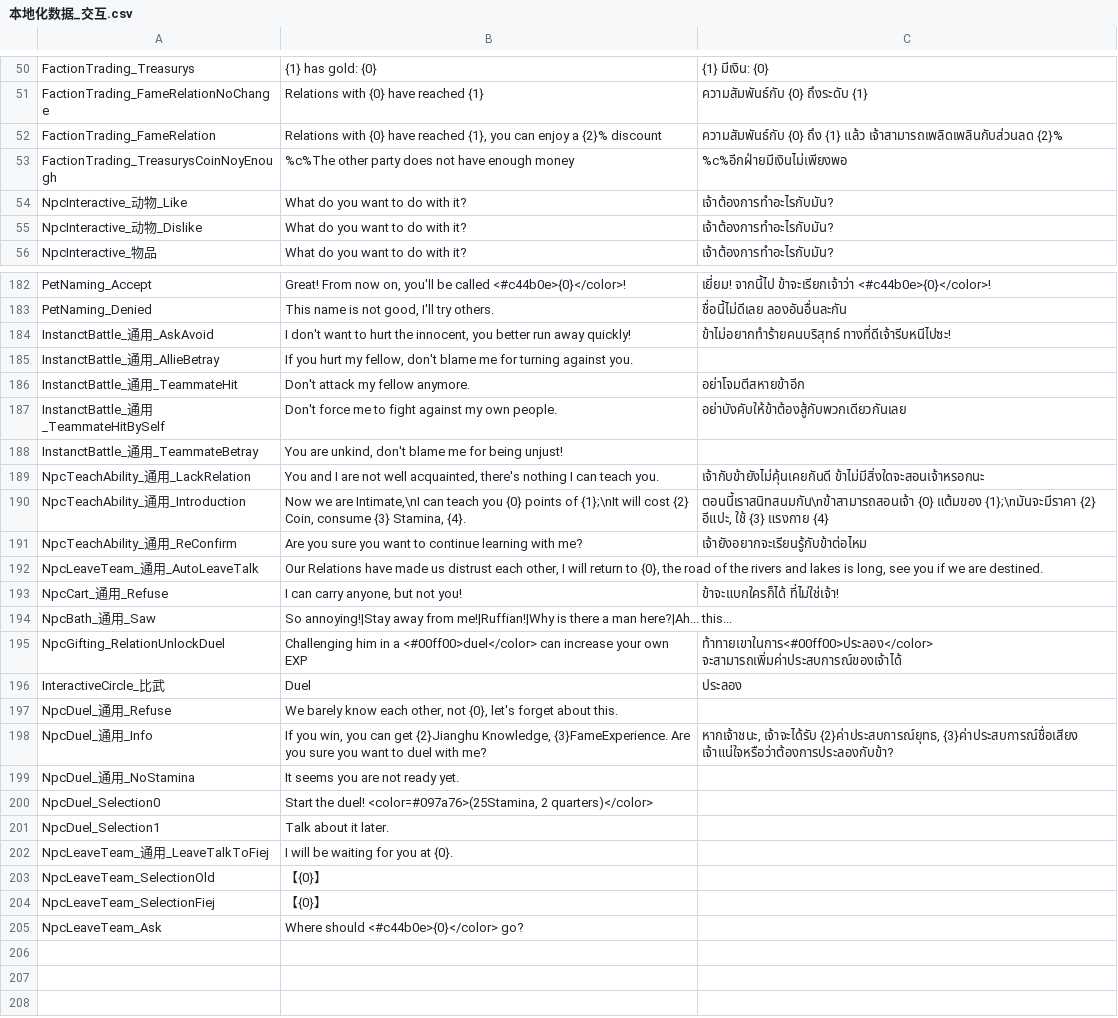
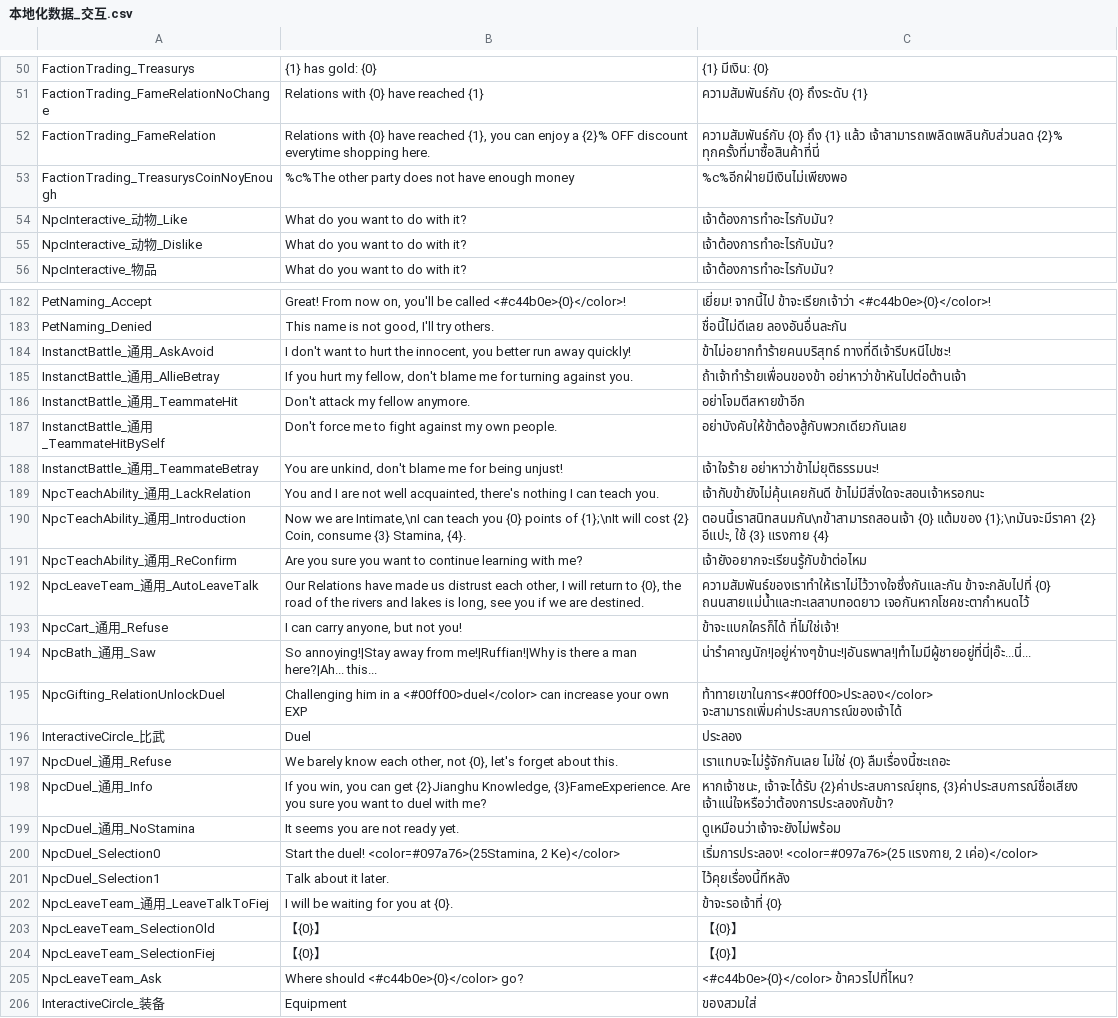
Before and after one commit to Chaleeshadow/WulinSH-TH, a CSV file: Wulinpy/GenerateCSVtoXSLX/csv_input/本地化数据_交互.csv, drawn as a sheet; only a part is shown, gaps mark what is left out; the diff covers the shown part only.

```diff
--- a/Wulinpy/GenerateCSVtoXSLX/csv_input/本地化数据_交互.csv
+++ b/Wulinpy/GenerateCSVtoXSLX/csv_input/本地化数据_交互.csv
@@ -51,3 +51,3 @@ FactionTrading_Treasurys,{1} has gold: {0},{1} มีเงิน: {0}
 FactionTrading_FameRelationNoChange,Relations with {0} have reached {1},ความสัมพันธ์กับ {0} ถึงระดับ {1}
-FactionTrading_FameRelation,"Relations with {0} have reached {1}, you can enjoy a {2}% discount",ความสัมพันธ์กับ {0} ถึง {1} แล้ว เจ้าสามารถเพลิดเพลินกับส่วนลด {2}%
+FactionTrading_FameRelation,"Relations with {0} have reached {1}, you can enjoy a {2}% OFF discount everytime shopping here.",ความสัมพันธ์กับ {0} ถึง {1} แล้ว เจ้าสามารถเพลิดเพลินกับส่วนลด {2}% ทุกครั้งที่มาซื้อสินค้าที่นี่
 FactionTrading_TreasurysCoinNoyEnough,%c%The other party does not have enough money,%c%อีกฝ่ายมีเงินไม่เพียงพอ
@@ -184,6 +184,6 @@ PetNaming_Denied,"This name is not good, I'll try others.",ชื่อนี้
 InstanctBattle_通用_AskAvoid,"I don't want to hurt the innocent, you better run away quickly!",ข้าไม่อยากทำร้ายคนบริสุทธ์ ทางที่ดีเจ้ารีบหนีไปซะ!
-InstanctBattle_通用_AllieBetray,"If you hurt my fellow, don't blame me for turning against you."
+InstanctBattle_通用_AllieBetray,"If you hurt my fellow, don't blame me for turning against you.",ถ้าเจ้าทำร้ายเพื่อนของข้า อย่าหาว่าข้าหันไปต่อต้านเจ้า
 InstanctBattle_通用_TeammateHit,Don't attack my fellow anymore.,อย่าโจมตีสหายข้าอีก
 InstanctBattle_通用_TeammateHitBySelf,Don't force me to fight against my own people.,อย่าบังคับให้ข้าต้องสู้กับพวกเดียวกันเลย
-InstanctBattle_通用_TeammateBetray,"You are unkind, don't blame me for being unjust!"
+InstanctBattle_通用_TeammateBetray,"You are unkind, don't blame me for being unjust!",เจ้าใจร้าย อย่าหาว่าข้าไม่ยุติธรรมนะ!
 NpcTeachAbility_通用_LackRelation,"You and I are not well acquainted, there's nothing I can teach you.",เจ้ากับข้ายังไม่คุ้นเคยกันดี ข้าไม่มีสิ่งใดจะสอนเจ้าหรอกนะ
@@ -191,15 +191,16 @@ NpcTeachAbility_通用_Introduction,"Now we are Intimate,\nI can teach you {0} p
 NpcTeachAbility_通用_ReConfirm,Are you sure you want to continue learning with me?,เจ้ายังอยากจะเรียนรู้กับข้าต่อไหม
-NpcLeaveTeam_通用_AutoLeaveTalk,"Our Relations have made us distrust each other, I will return to {0}, the road of the rivers and lakes is long, see you if we are destined."
+NpcLeaveTeam_通用_AutoLeaveTalk,"Our Relations have made us distrust each other, I will return to {0}, the road of the rivers and lakes is long, see you if we are destined.",ความสัมพันธ์ของเราทำให้เราไม่ไว้วางใจซึ่งกันและกัน ข้าจะกลับไปที่ {0} ถนนสายแม่น้ำและทะเลสาบทอดยาว เจอกันหากโชคชะตากำหนดไว้
 NpcCart_通用_Refuse,"I can carry anyone, but not you!",ข้าจะแบกใครก็ได้ ที่ไม่ใช่เจ้า!
-NpcBath_通用_Saw,So annoying!|Stay away from me!|Ruffian!|Why is there a man here?|Ah... this...
+NpcBath_通用_Saw,So annoying!|Stay away from me!|Ruffian!|Why is there a man here?|Ah... this...,น่ารำคาญนัก!|อยู่ห่างๆข้านะ!|อันธพาล!|ทำไมมีผู้ชายอยู่ที่นี่|อ๊ะ...นี่...
 NpcGifting_RelationUnlockDuel,Challenging him in a <#00ff00>duel</color> can increase your own EXP,ท้าทายเขาในการ<#00ff00>ประลอง</color> จะสามารถเพิ่มค่าประสบการณ์ของเจ้าได้
 InteractiveCircle_比武,Duel,ประลอง
-NpcDuel_通用_Refuse,"We barely know each other, not {0}, let's forget about this."
+NpcDuel_通用_Refuse,"We barely know each other, not {0}, let's forget about this.",เราแทบจะไม่รู้จักกันเลย ไม่ใช่ {0} ลืมเรื่องนี้ซะเถอะ
 NpcDuel_通用_Info,"If you win, you can get {2}Jianghu Knowledge, {3}FameExperience. Are you sure you want to duel with me?","หากเจ้าชนะ, เจ้าจะได้รับ {2}ค่าประสบการณ์ยุทธ, {3}ค่าประสบการณ์ชื่อเสียง เจ้าแน่ใจหรือว่าต้องการประลองกับข้า?"
-NpcDuel_通用_NoStamina,It seems you are not ready yet.
-NpcDuel_Selection0,"Start the duel! <color=#097a76>(25Stamina, 2 quarters)</color>"
-NpcDuel_Selection1,Talk about it later.
-NpcLeaveTeam_通用_LeaveTalkToFiej,I will be waiting for you at {0}.
-NpcLeaveTeam_SelectionOld,【{0}】
-NpcLeaveTeam_SelectionFiej,【{0}】
-NpcLeaveTeam_Ask,Where should <#c44b0e>{0}</color> go?
+NpcDuel_通用_NoStamina,It seems you are not ready yet.,ดูเหมือนว่าเจ้าจะยังไม่พร้อม
+NpcDuel_Selection0,"Start the duel! <color=#097a76>(25Stamina, 2 Ke)</color>","เริ่มการประลอง! <color=#097a76>(25 แรงกาย, 2 เค่อ)</color>"
+NpcDuel_Selection1,Talk about it later.,ไว้คุยเรื่องนี้ทีหลัง
+NpcLeaveTeam_通用_LeaveTalkToFiej,I will be waiting for you at {0}.,ข้าจะรอเจ้าที่ {0}
+NpcLeaveTeam_SelectionOld,【{0}】,【{0}】
+NpcLeaveTeam_SelectionFiej,【{0}】,【{0}】
+NpcLeaveTeam_Ask,Where should <#c44b0e>{0}</color> go?,<#c44b0e>{0}</color> ข้าควรไปที่ไหน?
+InteractiveCircle_装备,Equipment,ของสวมใส่
```
Also changed, not shown: 18 edited cells elsewhere in this file, Wulinpy/GenerateCSVtoXSLX/csv_input/本地化数据_地图.csv, Wulinpy/GenerateCSVtoXSLX/csv_input/本地化数据_手柄.csv, 37 other files.
